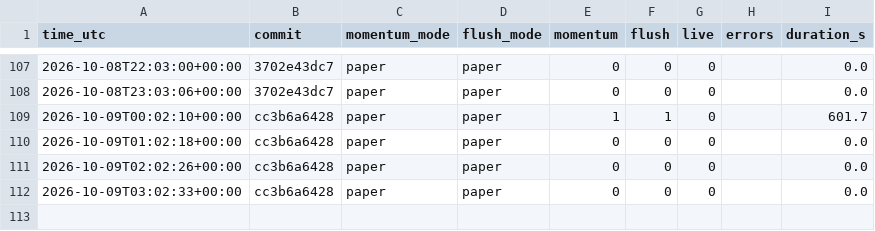
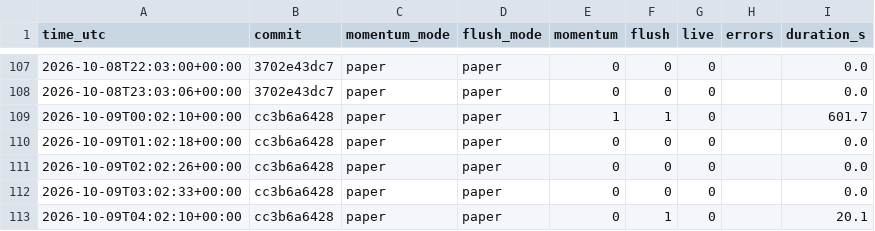
Before and after one commit to daijobudesu69/Crypto-REM, a CSV file: state/runs.csv, drawn as a sheet; only a part is shown, gaps mark what is left out.

```diff
--- a/state/runs.csv
+++ b/state/runs.csv
@@ -112 +112,2 @@ time_utc,commit,momentum_mode,flush_mode,momentum,flush,live,errors,duration_s
 2026-10-09T03:02:33+00:00,cc3b6a6428,paper,paper,0,0,0,,0.0
+2026-10-09T04:02:10+00:00,cc3b6a6428,paper,paper,0,1,0,,20.1
```
Also changed, not shown: state/flush_signals.csv, 1 other file.
